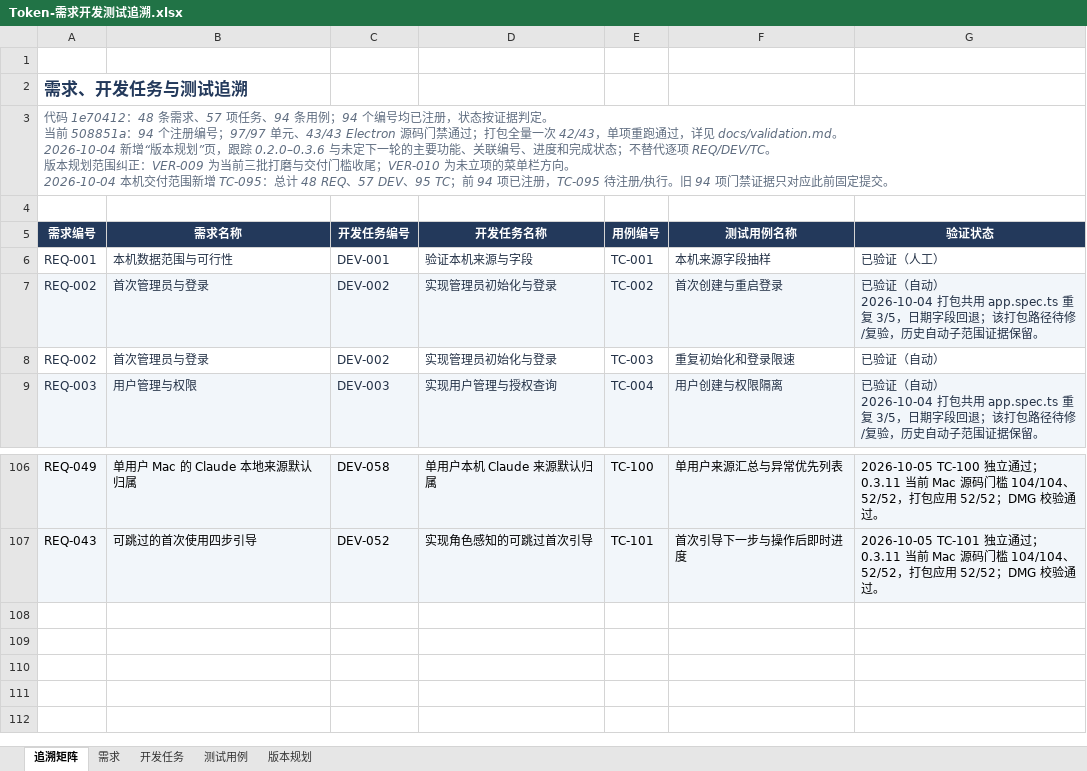
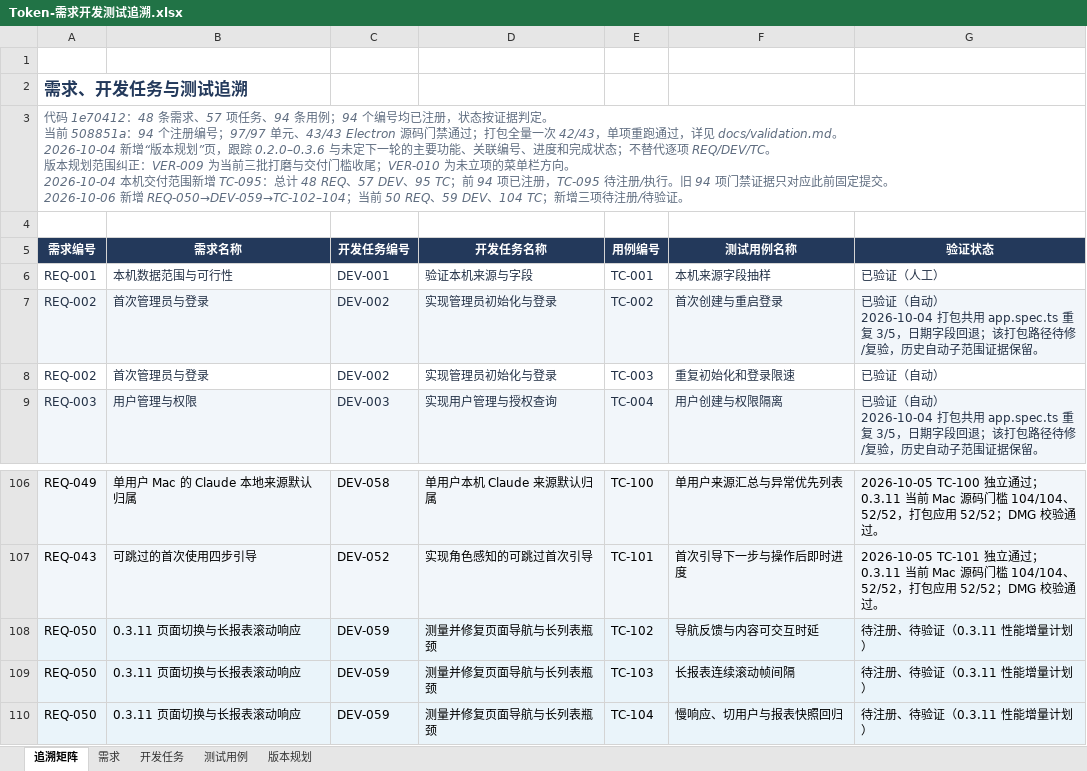
Before and after one commit to lzhe72/Token, an Excel workbook: outputs/20261002-token-docs/Token-需求开发测试追溯.xlsx, sheet 追溯矩阵, drawn as a sheet; only a part is shown, gaps mark what is left out; values as stored, in another font and other column widths than the file's, no borders; ↵ is a line break in a cell; the diff names each change by its address in the sheet, - before the commit and + after, or states it on an @@ line.

```diff
--- a/outputs/20261002-token-docs/Token-需求开发测试追溯.xlsx (sheet 追溯矩阵)
+++ b/outputs/20261002-token-docs/Token-需求开发测试追溯.xlsx (sheet 追溯矩阵)
-A3 (需求编号): …定提交。
+A3 (需求编号): …定提交。 ↵ 2026-10-06 新增 REQ-050→DEV-059→TC-102–104；当前 50 REQ、59 DEV、104 TC；新增三项待注册/待验证。
+row 108: REQ-050 | 0.3.11 页面切换与长报表滚动响应 | DEV-059 | 测量并修复页面导航与长列表瓶颈 | TC-102 | 导航反馈与内容可交互时延 | 待注册、待验证（0.3.11 性能增量计划）
+row 109: REQ-050 | 0.3.11 页面切换与长报表滚动响应 | DEV-059 | 测量并修复页面导航与长列表瓶颈 | TC-103 | 长报表连续滚动帧间隔 | 待注册、待验证（0.3.11 性能增量计划）
+row 110: REQ-050 | 0.3.11 页面切换与长报表滚动响应 | DEV-059 | 测量并修复页面导航与长列表瓶颈 | TC-104 | 慢响应、切用户与报表快照回归 | 待注册、待验证（0.3.11 性能增量计划）
```
Also changed, not shown: sheet 测试用例, sheet 版本规划, sheet 需求, sheet 开发任务, 6 other files.
